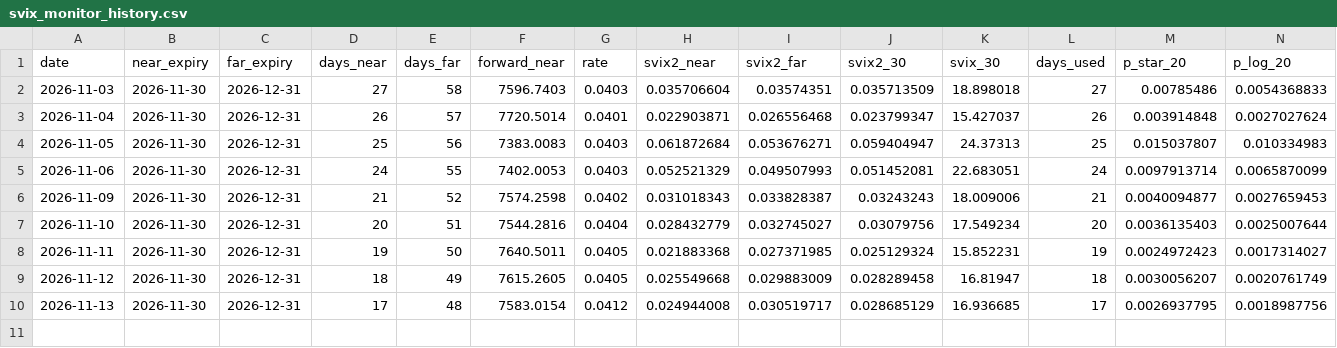
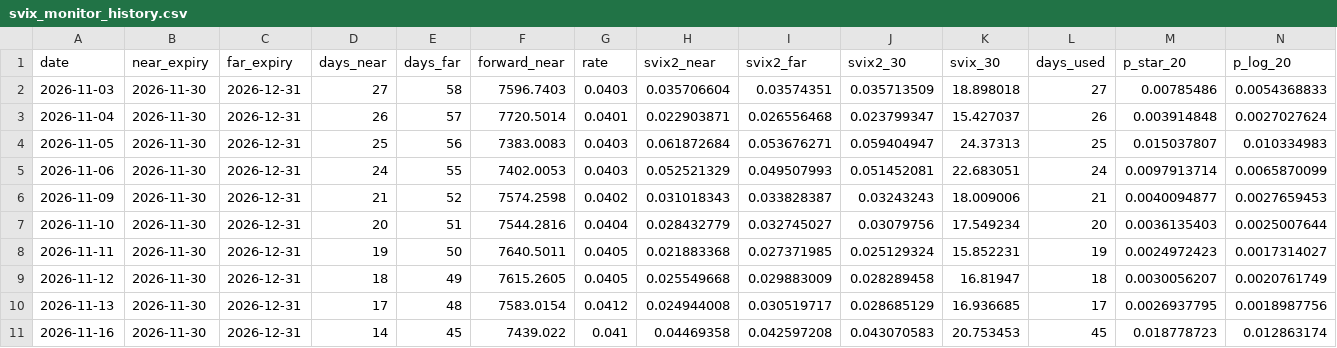
Before and after one commit to ivonnejq/svix-crash-monitor, a CSV file: svix_monitor_history.csv, drawn as a sheet; only a part is shown; rows hold the shown columns only; the diff names each change by its address in the sheet, - before the commit and + after, or states it on an @@ line.

```diff
--- a/svix_monitor_history.csv
+++ b/svix_monitor_history.csv
+row 11: 2026-11-16 | 2026-11-30 | 2026-12-31 | 14 | 45 | 7439.022 | 0.041 | 0.04469358 | 0.042597208 | 0.043070583 | 20.753453 | 45 | 0.018778723 | 0.012863174
```
